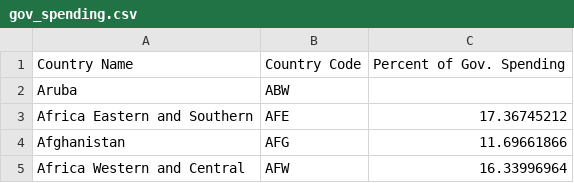
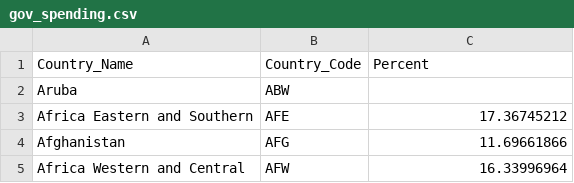
Before and after one commit to seanmich/DataVisHomework, a CSV file: data/gov_spending.csv, drawn as a sheet; only a part is shown; removed rows and columns are numbered as before the commit, all else as after; the diff names each change by its address in the sheet, - before the commit and + after, or states it on an @@ line.

Commit message:
changed titles for csv
This reverts commit 80589e9e73203e529661ca579cd4b59376590f7c.

```diff
--- a/data/gov_spending.csv
+++ b/data/gov_spending.csv
-row 1: Country Name | Country Code | Percent of Gov. Spending
+row 1: Country_Name | Country_Code | Percent
```
